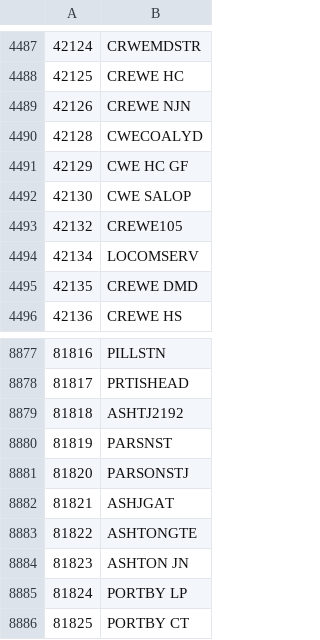
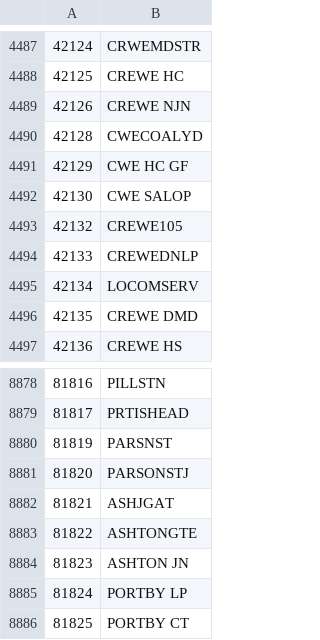
Before and after one commit to openraildata/reference-data, a CSV file: stanox-stanme.csv, drawn as a sheet; only a part is shown, gaps mark what is left out; removed rows and columns are numbered as before the commit, all else as after; the diff names each change by its address in the sheet, - before the commit and + after, or states it on an @@ line.

Commit message:
Updates for w/c 2022-08-14

```diff
--- a/stanox-stanme.csv
+++ b/stanox-stanme.csv
+row 4494: 42133 | CREWEDNLP
-row 8879: 81818 | ASHTJ2192
```
